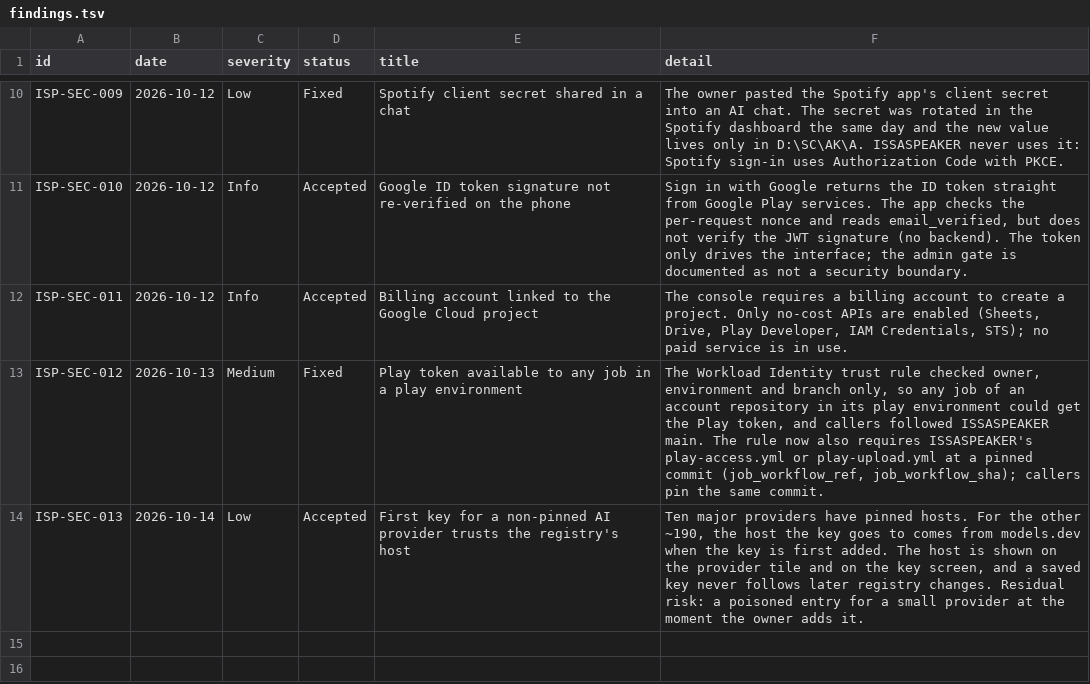
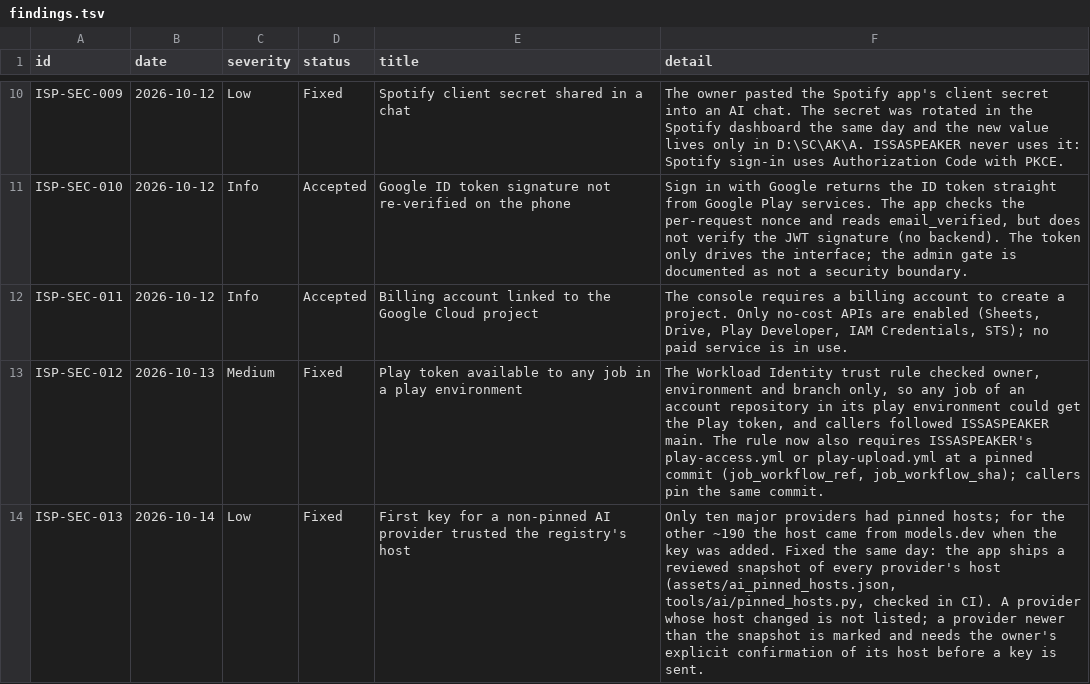
Before and after one commit to Ataraxiainc2/ISSASPEAKER, a TSV file: docs/security/findings.tsv, drawn as a sheet; only a part is shown, gaps mark what is left out.

```diff
--- a/docs/security/findings.tsv
+++ b/docs/security/findings.tsv
@@ -13,2 +13,2 @@ ISP-SEC-011	2026-10-12	Info	Accepted	Billing account linked to the Google Cloud
 ISP-SEC-012	2026-10-13	Medium	Fixed	Play token available to any job in a play environment	The Workload Identity trust rule checked owner, environment and branch only, so any job of an account repository in its play environment could get the Play token, and callers followed ISSASPEAKER main. The rule now also requires ISSASPEAKER's play-access.yml or play-upload.yml at a pinned commit (job_workflow_ref, job_workflow_sha); callers pin the same commit.
-ISP-SEC-013	2026-10-14	Low	Accepted	First key for a non-pinned AI provider trusts the registry's host	Ten major providers have pinned hosts. For the other ~190, the host the key goes to comes from models.dev when the key is first added. The host is shown on the provider tile and on the key screen, and a saved key never follows later registry changes. Residual risk: a poisoned entry for a small provider at the moment the owner adds it.
+ISP-SEC-013	2026-10-14	Low	Fixed	First key for a non-pinned AI provider trusted the registry's host	Only ten major providers had pinned hosts; for the other ~190 the host came from models.dev when the key was added. Fixed the same day: the app ships a reviewed snapshot of every provider's host (assets/ai_pinned_hosts.json, tools/ai/pinned_hosts.py, checked in CI). A provider whose host changed is not listed; a provider newer than the snapshot is marked and needs the owner's explicit confirmation of its host before a key is sent.
```
Also changed, not shown: docs/features/catalog.tsv, 16 other files.
